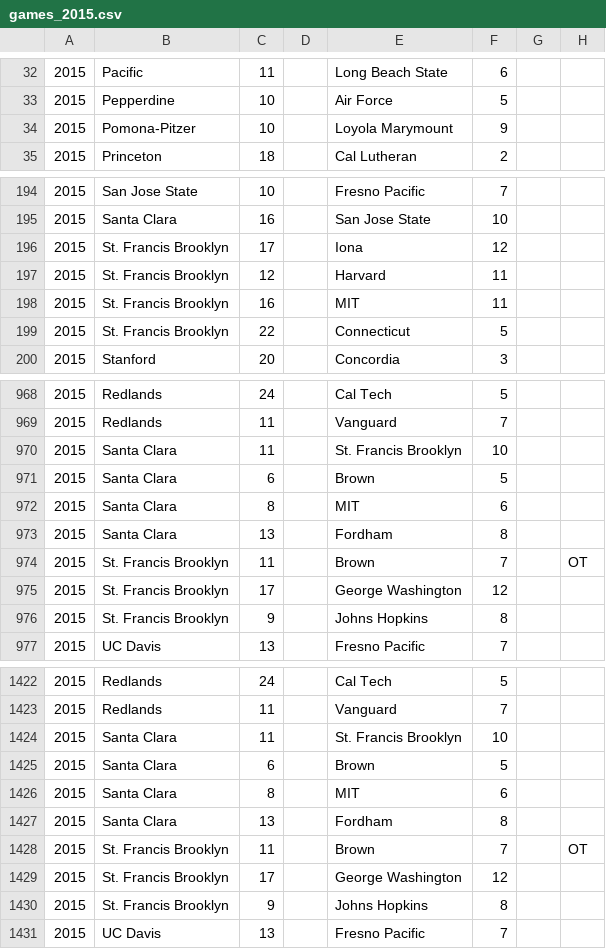
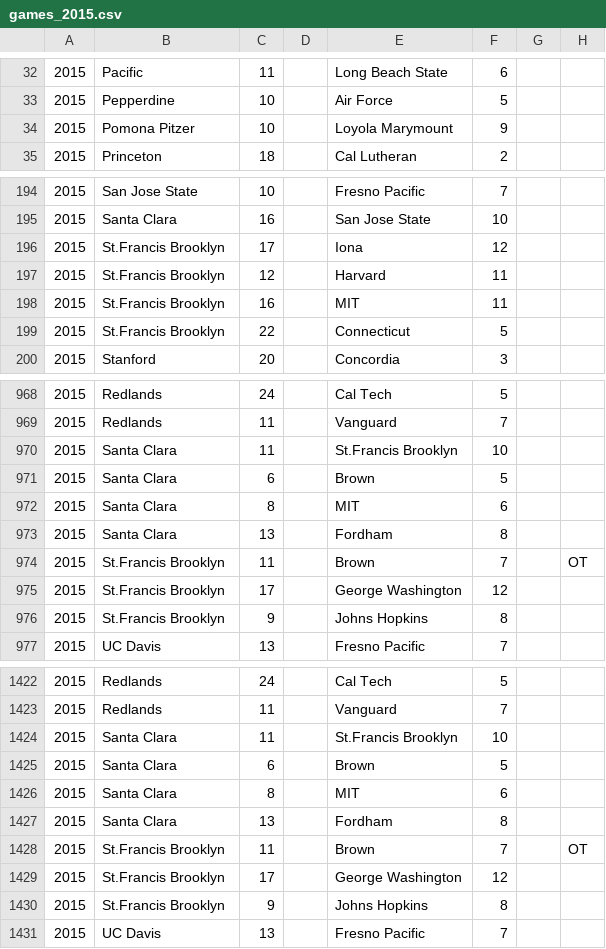
Before and after one commit to octonion/water_polo, a CSV file: csv/games_2015.csv, drawn as a sheet; only a part is shown, gaps mark what is left out; the diff covers the shown part only.

```diff
--- a/csv/games_2015.csv
+++ b/csv/games_2015.csv
@@ -33,3 +33,3 @@
 2015,Pepperdine,10,,Air Force,5,,
-2015,Pomona-Pitzer,10,,Loyola Marymount,9,,
+2015,Pomona Pitzer,10,,Loyola Marymount,9,,
 2015,Princeton,18,,Cal Lutheran,2,,
@@ -195,6 +195,6 @@
 2015,Santa Clara,16,,San Jose State,10,,
-2015,St. Francis Brooklyn,17,,Iona,12,,
-2015,St. Francis Brooklyn,12,,Harvard,11,,
-2015,St. Francis Brooklyn,16,,MIT,11,,
-2015,St. Francis Brooklyn,22,,Connecticut,5,,
+2015,St.Francis Brooklyn,17,,Iona,12,,
+2015,St.Francis Brooklyn,12,,Harvard,11,,
+2015,St.Francis Brooklyn,16,,MIT,11,,
+2015,St.Francis Brooklyn,22,,Connecticut,5,,
 2015,Stanford,20,,Concordia,3,,
@@ -969,3 +969,3 @@
 2015,Redlands,11,,Vanguard,7,,
-2015,Santa Clara,11,,St. Francis Brooklyn,10,,
+2015,Santa Clara,11,,St.Francis Brooklyn,10,,
 2015,Santa Clara,6,,Brown,5,,
@@ -973,5 +973,5 @@
 2015,Santa Clara,13,,Fordham,8,,
-2015,St. Francis Brooklyn,11,,Brown,7,,OT
-2015,St. Francis Brooklyn,17,,George Washington,12,,
-2015,St. Francis Brooklyn,9,,Johns Hopkins,8,,
+2015,St.Francis Brooklyn,11,,Brown,7,,OT
+2015,St.Francis Brooklyn,17,,George Washington,12,,
+2015,St.Francis Brooklyn,9,,Johns Hopkins,8,,
 2015,UC Davis,13,,Fresno Pacific,7,,
@@ -1423,3 +1423,3 @@
 2015,Redlands,11,,Vanguard,7,,
-2015,Santa Clara,11,,St. Francis Brooklyn,10,,
+2015,Santa Clara,11,,St.Francis Brooklyn,10,,
 2015,Santa Clara,6,,Brown,5,,
@@ -1427,5 +1427,5 @@
 2015,Santa Clara,13,,Fordham,8,,
-2015,St. Francis Brooklyn,11,,Brown,7,,OT
-2015,St. Francis Brooklyn,17,,George Washington,12,,
-2015,St. Francis Brooklyn,9,,Johns Hopkins,8,,
+2015,St.Francis Brooklyn,11,,Brown,7,,OT
+2015,St.Francis Brooklyn,17,,George Washington,12,,
+2015,St.Francis Brooklyn,9,,Johns Hopkins,8,,
 2015,UC Davis,13,,Fresno Pacific,7,,
```
Also changed, not shown: 82 edited cells elsewhere in this file, sos/current_ranking.csv, 3 other files.
